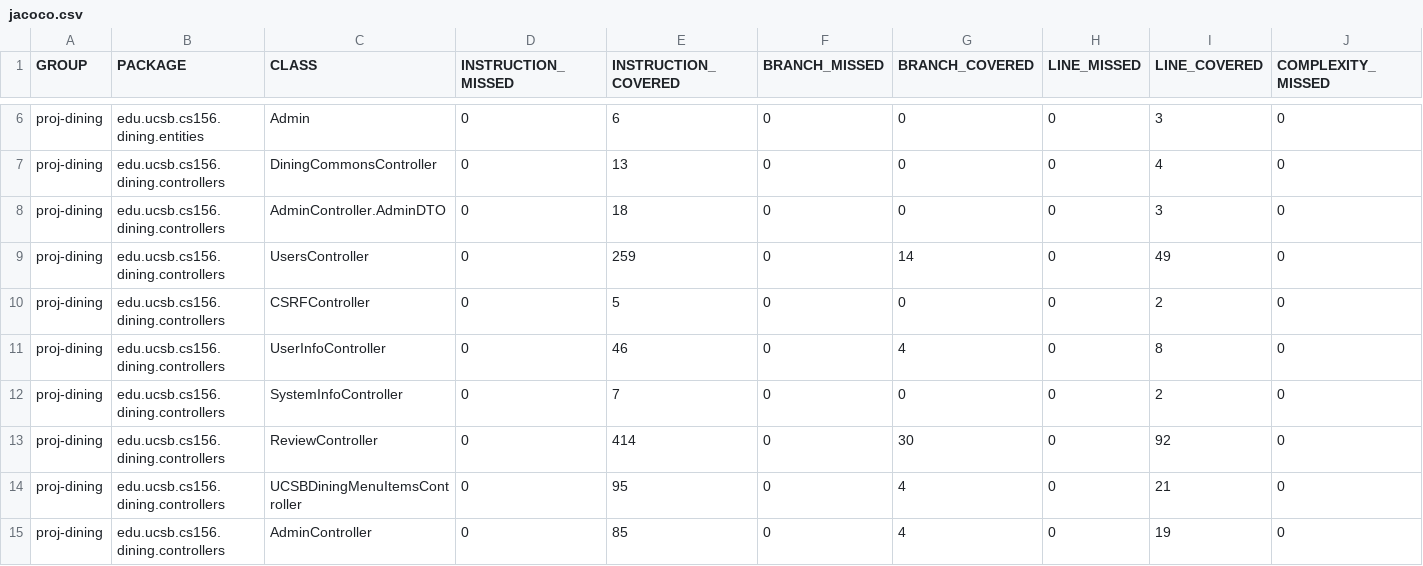
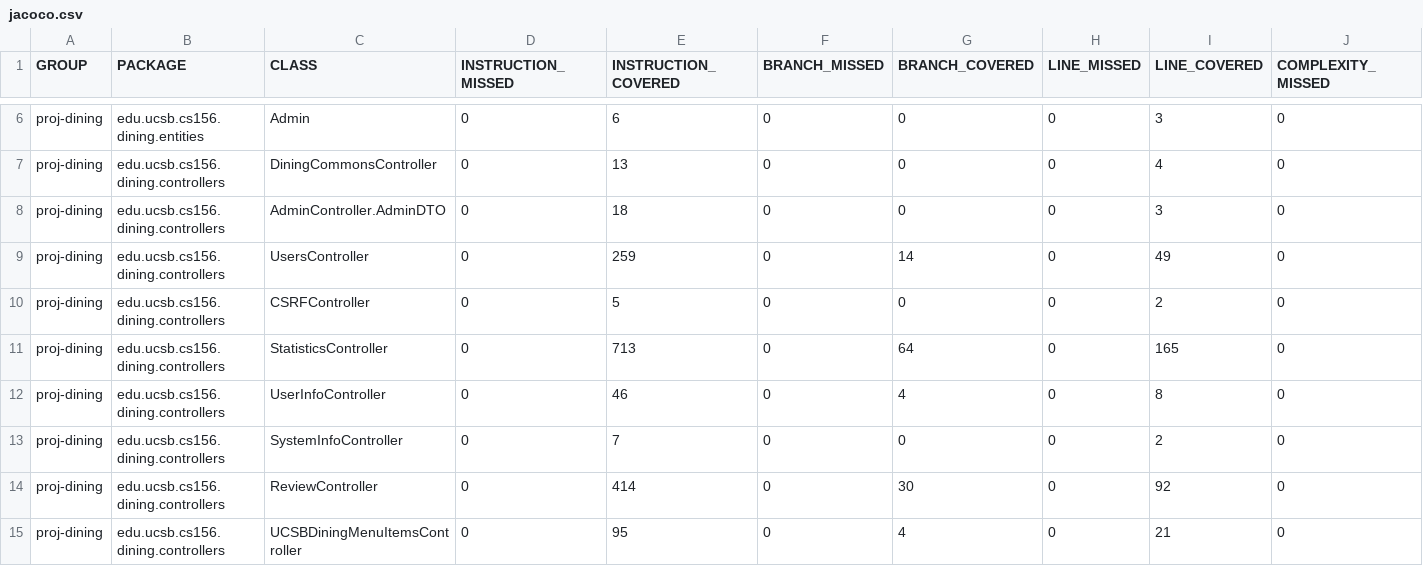
Before and after one commit to ucsb-cs156-s26/proj-dining-s26-08, a CSV file: jacoco/jacoco.csv, drawn as a sheet; only a part is shown, gaps mark what is left out; the shorter side is filled out with more unchanged rows; rows hold the shown columns only; the diff names each change by its address in the sheet, - before the commit and + after, or states it on an @@ line.

Commit message:
Deploying to gh-pages from @ ucsb-cs156-s26/proj-dining-s26-08@8906975a42da79f31f698f753aadde6db9f19e64 🚀

```diff
--- a/jacoco/jacoco.csv
+++ b/jacoco/jacoco.csv
+row 11: proj-dining | edu.ucsb.cs156.dining.controllers | StatisticsController | 0 | 713 | 0 | 64 | 0 | 165 | 0
```
Also changed, not shown: 7 other files.
